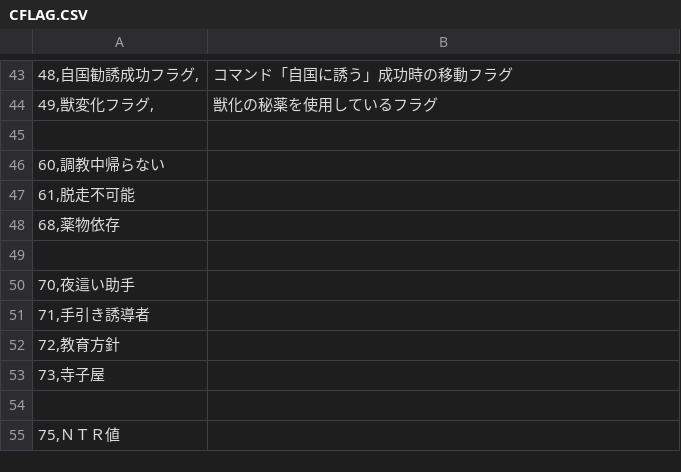
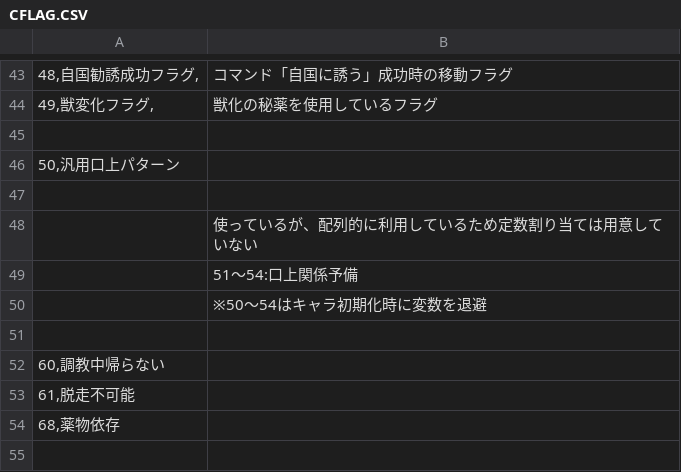
Before and after one commit to wamekukyouzin/eratohoK, a CSV file: CSV/CFLAG.CSV, drawn as a sheet; only a part is shown, gaps mark what is left out; the shorter side is filled out with more unchanged rows.

Commit message:
CFLAG:50を汎用口上パターンに置き換え。

```diff
--- a/CSV/CFLAG.CSV
+++ b/CSV/CFLAG.CSV
@@ -45,2 +45,8 @@
 
+50,汎用口上パターン
+
+;使っているが、配列的に利用しているため定数割り当ては用意していない
+;51～54:口上関係予備
+;※50～54はキャラ初期化時に変数を退避
+
 60,調教中帰らない
```
Also changed, not shown: 3 other files.
